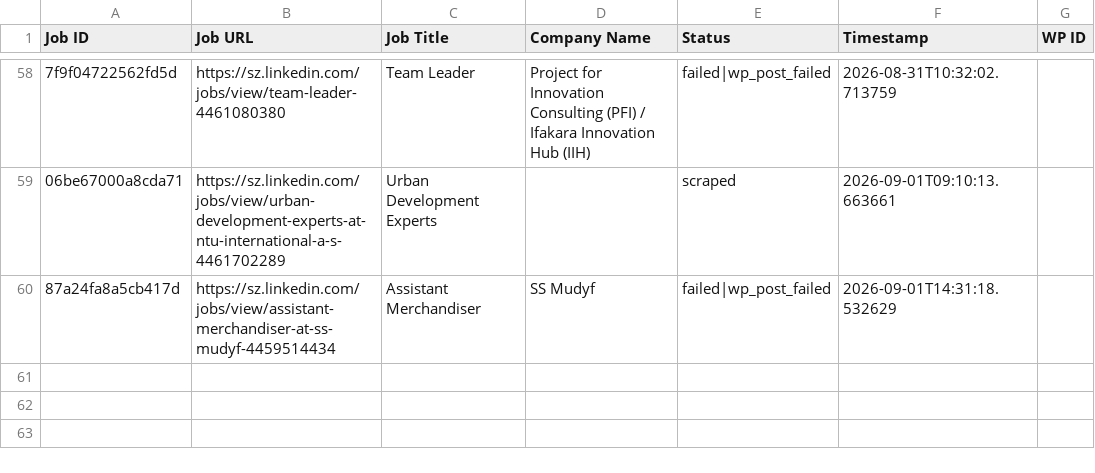
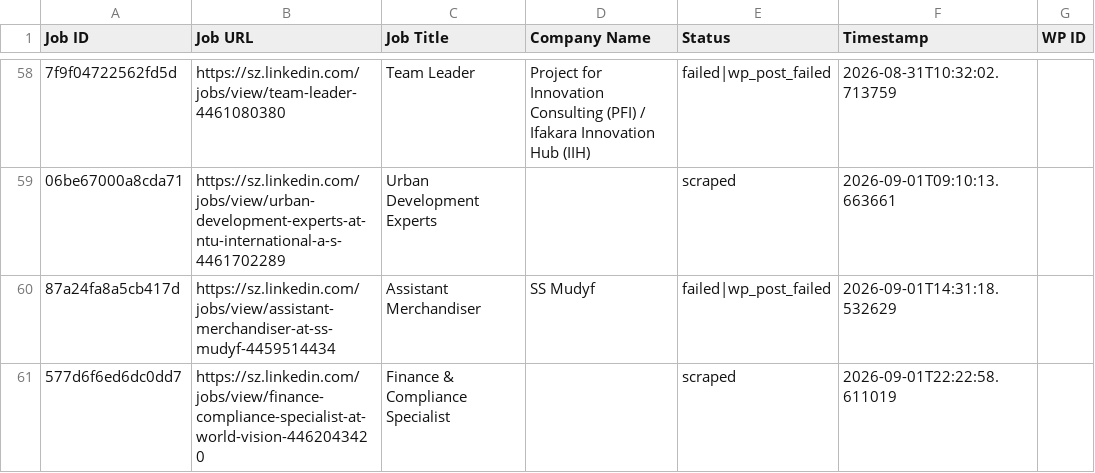
Before and after one commit to mimusdesign/sz, a CSV file: processed_jobs.csv, drawn as a sheet; only a part is shown, gaps mark what is left out; the diff names each change by its address in the sheet, - before the commit and + after, or states it on an @@ line.

```diff
--- a/processed_jobs.csv
+++ b/processed_jobs.csv
+row 61: 577d6f6ed6dc0dd7 | https://sz.linkedin.com/jobs/view/finance-compliance-specialist-at-world-vision-4462043420 | Finance & Compliance Specialist |  | scraped | 2026-09-01T22:22:58.611019
```
